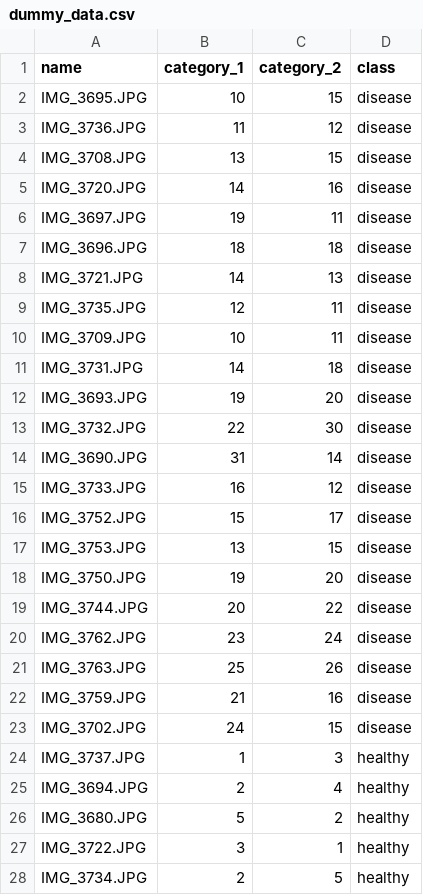
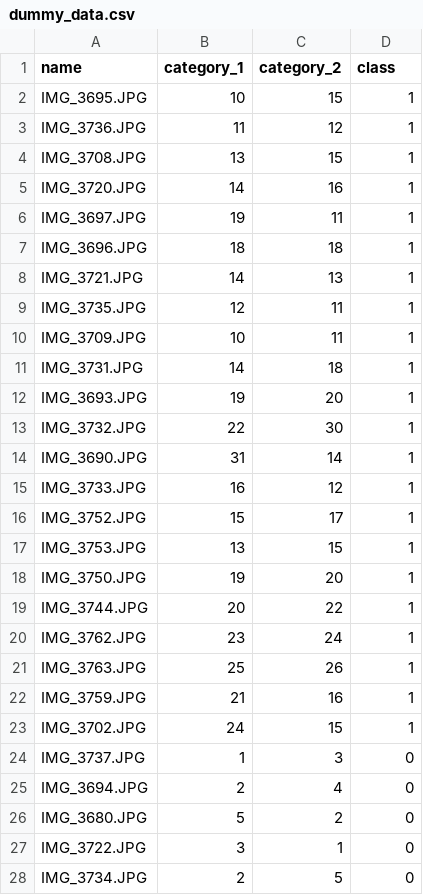
Before and after one commit to ttrriisshhhhhhh/cabbage, a CSV file: ldi/algo/knn/dummy_data.csv, drawn as a sheet.

```diff
--- a/ldi/algo/knn/dummy_data.csv
+++ b/ldi/algo/knn/dummy_data.csv
@@ -1,28 +1,28 @@
 name, category_1, category_2, class,
-IMG_3695.JPG, 10, 15, disease,
-IMG_3736.JPG, 11, 12, disease,
-IMG_3708.JPG, 13, 15, disease,
-IMG_3720.JPG, 14, 16, disease,
-IMG_3697.JPG, 19, 11, disease,
-IMG_3696.JPG, 18, 18, disease,
-IMG_3721.JPG, 14, 13, disease,
-IMG_3735.JPG, 12, 11, disease,
-IMG_3709.JPG, 10, 11, disease,
-IMG_3731.JPG, 14, 18, disease,
-IMG_3693.JPG, 19, 20, disease,
-IMG_3732.JPG, 22, 30, disease,
-IMG_3690.JPG, 31, 14, disease,
-IMG_3733.JPG, 16, 12, disease,
-IMG_3752.JPG, 15, 17, disease,
-IMG_3753.JPG, 13, 15, disease,
-IMG_3750.JPG, 19, 20, disease,
-IMG_3744.JPG, 20, 22, disease,
-IMG_3762.JPG, 23, 24, disease,
-IMG_3763.JPG, 25, 26, disease,
-IMG_3759.JPG, 21, 16, disease,
-IMG_3702.JPG, 24, 15, disease,
-IMG_3737.JPG, 1, 3, healthy,
-IMG_3694.JPG, 2, 4, healthy,
-IMG_3680.JPG, 5, 2, healthy,
-IMG_3722.JPG, 3, 1, healthy,
-IMG_3734.JPG, 2, 5, healthy,
+IMG_3695.JPG,10,15,1,
+IMG_3736.JPG,11,12,1,
+IMG_3708.JPG,13,15,1,
+IMG_3720.JPG,14,16,1,
+IMG_3697.JPG,19,11,1,
+IMG_3696.JPG,18,18,1,
+IMG_3721.JPG,14,13,1,
+IMG_3735.JPG,12,11,1,
+IMG_3709.JPG,10,11,1,
+IMG_3731.JPG,14,18,1,
+IMG_3693.JPG,19,20,1,
+IMG_3732.JPG,22,30,1,
+IMG_3690.JPG,31,14,1,
+IMG_3733.JPG,16,12,1,
+IMG_3752.JPG,15,17,1,
+IMG_3753.JPG,13,15,1,
+IMG_3750.JPG,19,20,1,
+IMG_3744.JPG,20,22,1,
+IMG_3762.JPG,23,24,1,
+IMG_3763.JPG,25,26,1,
+IMG_3759.JPG,21,16,1,
+IMG_3702.JPG,24,15,1,
+IMG_3737.JPG,1,3,0,
+IMG_3694.JPG,2,4,0,
+IMG_3680.JPG,5,2,0,
+IMG_3722.JPG,3,1,0,
+IMG_3734.JPG,2,5,0,
```
Also changed, not shown: 7 other files.
